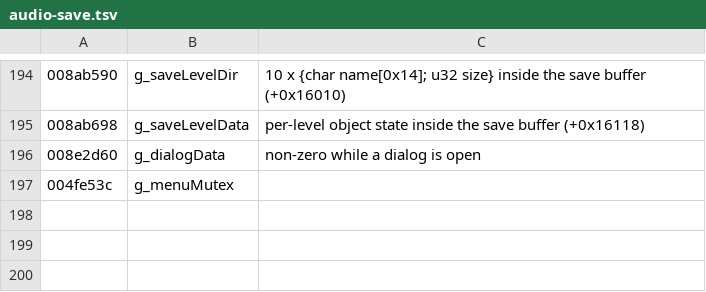
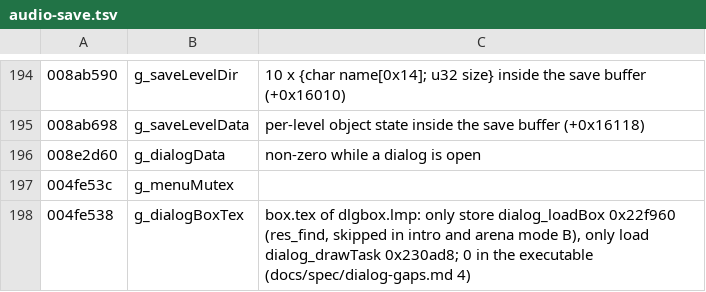
Before and after one commit to Open-Champions/champions-return-to-arms-re, a TSV file: symbols/audio-save.tsv, drawn as a sheet; only a part is shown, gaps mark what is left out.

```diff
--- a/symbols/audio-save.tsv
+++ b/symbols/audio-save.tsv
@@ -197 +197,2 @@
 004fe53c	g_menuMutex
+004fe538	g_dialogBoxTex	box.tex of dlgbox.lmp: only store dialog_loadBox 0x22f960 (res_find, skipped in intro and arena mode B), only load dialog_drawTask 0x230ad8; 0 in the executable (docs/spec/dialog-gaps.md 4)
```
Also changed, not shown: symbols/ui.tsv, 6 other files.
